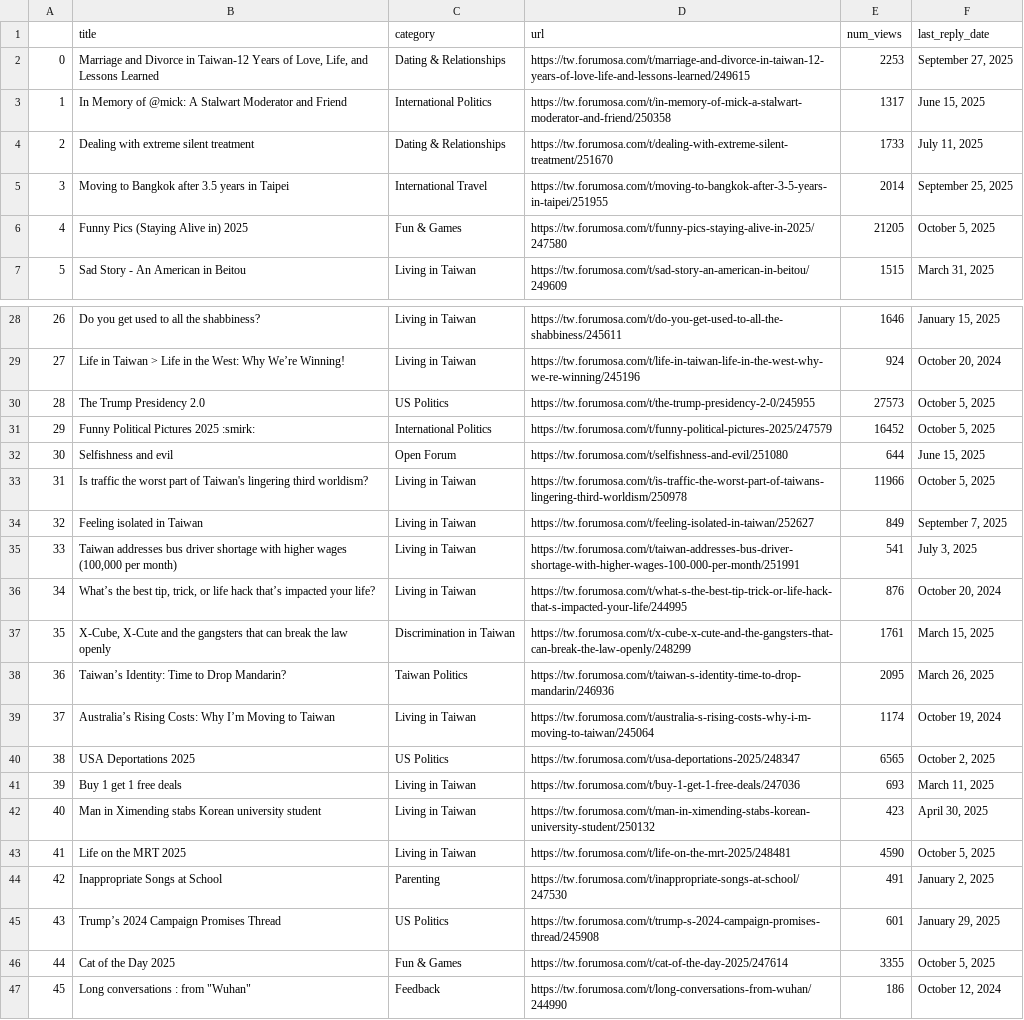
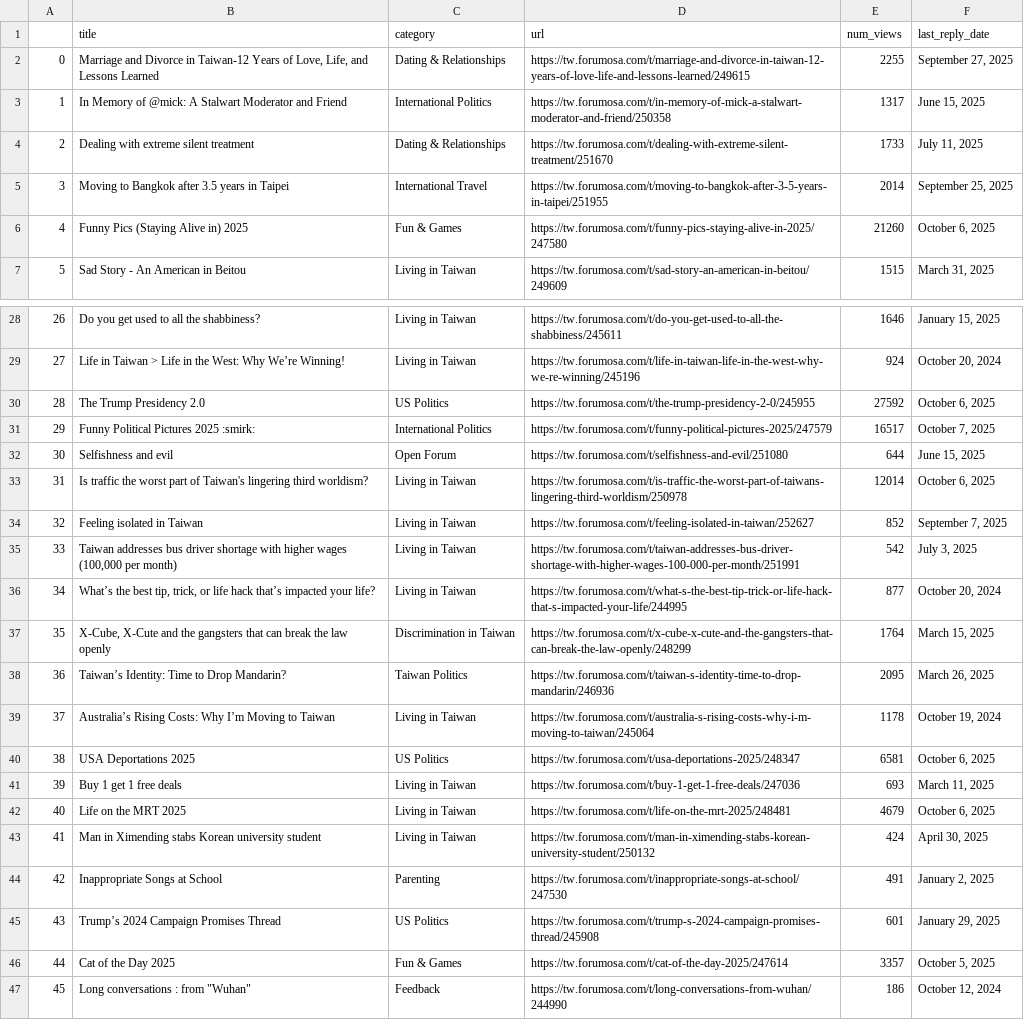
Before and after one commit to ssaanndwich/scrape-forumosa, a CSV file: forumosa-top-posts.csv, drawn as a sheet; only a part is shown, gaps mark what is left out; the diff covers the shown part only; the diff names each change by its address in the sheet, - before the commit and + after, or states it on an @@ line.

```diff
--- a/forumosa-top-posts.csv
+++ b/forumosa-top-posts.csv
-E2 (num_views): 2253
+E2 (num_views): 2255
-E6 (num_views): 21205
+E6 (num_views): 21260
-F6 (last_reply_date): October 5, 2025
+F6 (last_reply_date): October 6, 2025
-E30 (num_views): 27573
+E30 (num_views): 27592
-F30 (last_reply_date): October 5, 2025
+F30 (last_reply_date): October 6, 2025
-E31 (num_views): 16452
+E31 (num_views): 16517
-F31 (last_reply_date): October 5, 2025
+F31 (last_reply_date): October 7, 2025
-E33 (num_views): 11966
+E33 (num_views): 12014
-F33 (last_reply_date): October 5, 2025
+F33 (last_reply_date): October 6, 2025
-E34 (num_views): 849
+E34 (num_views): 852
-E35 (num_views): 541
+E35 (num_views): 542
-E36 (num_views): 876
+E36 (num_views): 877
-E37 (num_views): 1761
+E37 (num_views): 1764
-E39 (num_views): 1174
+E39 (num_views): 1178
-E40 (num_views): 6565
+E40 (num_views): 6581
-F40 (last_reply_date): October 2, 2025
+F40 (last_reply_date): October 6, 2025
-B42 (title): Man in Ximending stabs Korean university student
+B42 (title): Life on the MRT 2025
-D42 (url): https://tw.forumosa.com/t/man-in-ximending-stabs-korean-university-student/250132
+D42 (url): https://tw.forumosa.com/t/life-on-the-mrt-2025/248481
-E42 (num_views): 423
+E42 (num_views): 4679
-F42 (last_reply_date): April 30, 2025
+F42 (last_reply_date): October 6, 2025
-B43 (title): Life on the MRT 2025
+B43 (title): Man in Ximending stabs Korean university student
-D43 (url): https://tw.forumosa.com/t/life-on-the-mrt-2025/248481
+D43 (url): https://tw.forumosa.com/t/man-in-ximending-stabs-korean-university-student/250132
-E43 (num_views): 4590
+E43 (num_views): 424
-F43 (last_reply_date): October 5, 2025
+F43 (last_reply_date): April 30, 2025
-E46 (num_views): 3355
+E46 (num_views): 3357
```
Also changed, not shown: 7 edited cells elsewhere in this file.
